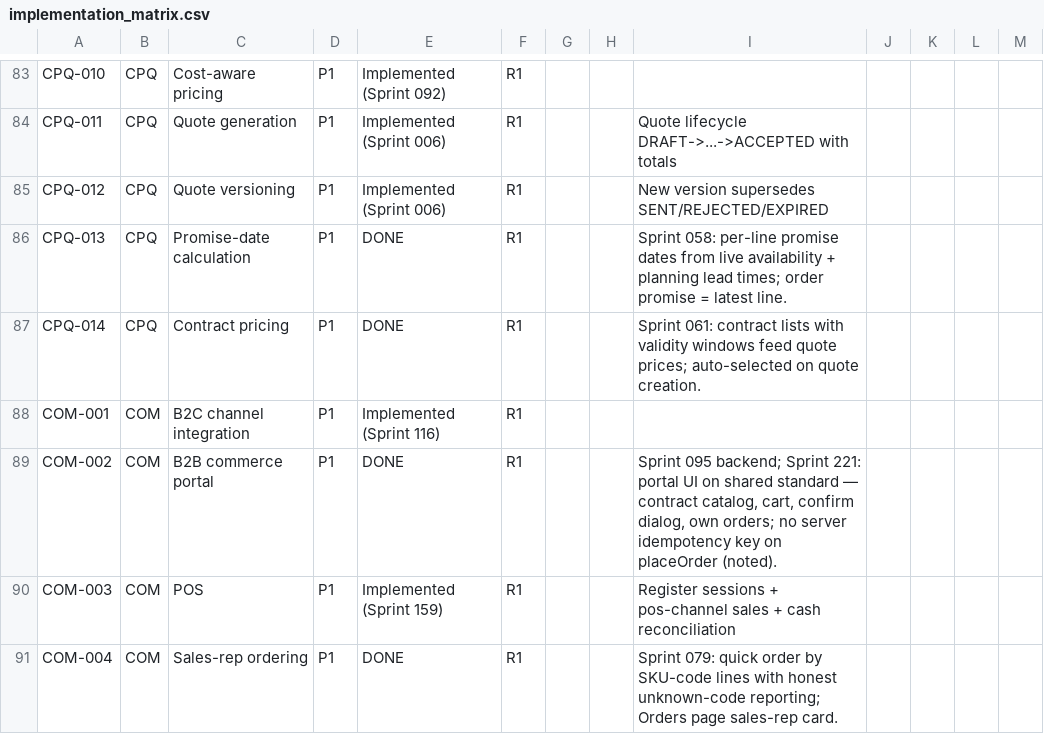
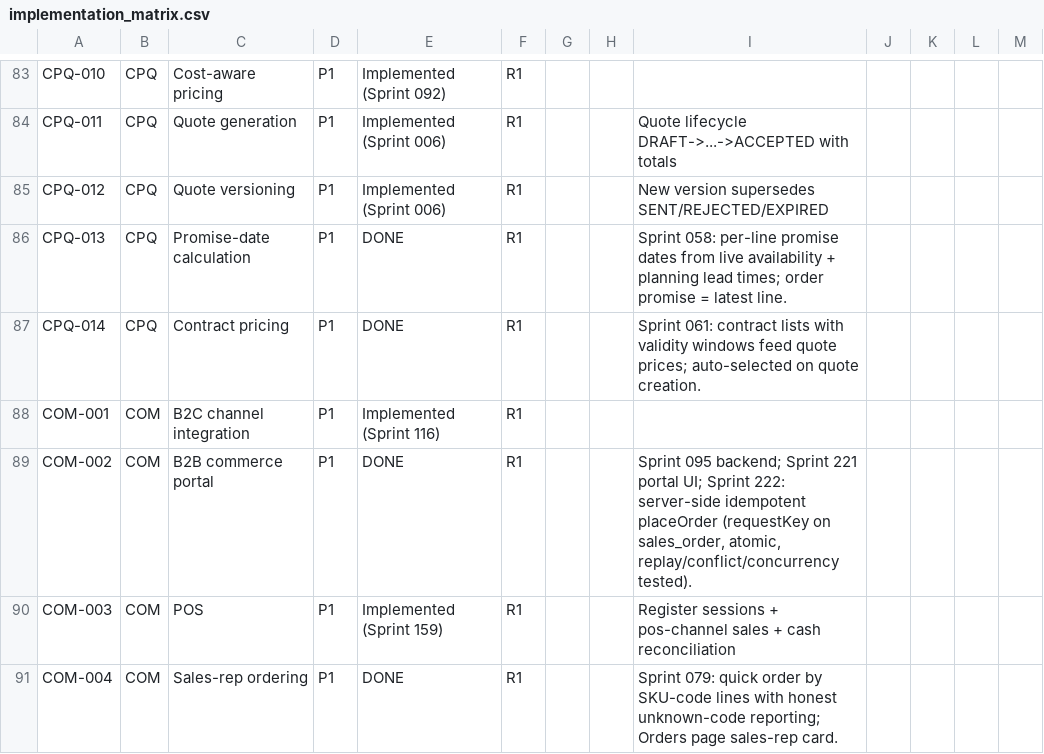
Before and after one commit to kenanbuss-sys/nexora, a CSV file: specs/implementation_matrix.csv, drawn as a sheet; only a part is shown, gaps mark what is left out.

```diff
--- a/specs/implementation_matrix.csv
+++ b/specs/implementation_matrix.csv
@@ -88,3 +88,3 @@ CPQ-014,CPQ,Contract pricing,P1,DONE,R1,,,Sprint 061: contract lists with validi
 COM-001,COM,B2C channel integration,P1,Implemented (Sprint 116),R1,,,
-COM-002,COM,B2B commerce portal,P1,DONE,R1,,,"Sprint 095 backend; Sprint 221: portal UI on shared standard — contract catalog, cart, confirm dialog, own orders; no server idempotency key on placeOrder (noted)."
+COM-002,COM,B2B commerce portal,P1,DONE,R1,,,"Sprint 095 backend; Sprint 221 portal UI; Sprint 222: server-side idempotent placeOrder (requestKey on sales_order, atomic, replay/conflict/concurrency tested)."
 COM-003,COM,POS,P1,Implemented (Sprint 159),R1,,,Register sessions + pos-channel sales + cash reconciliation
```
Also changed, not shown: 16 other files.
